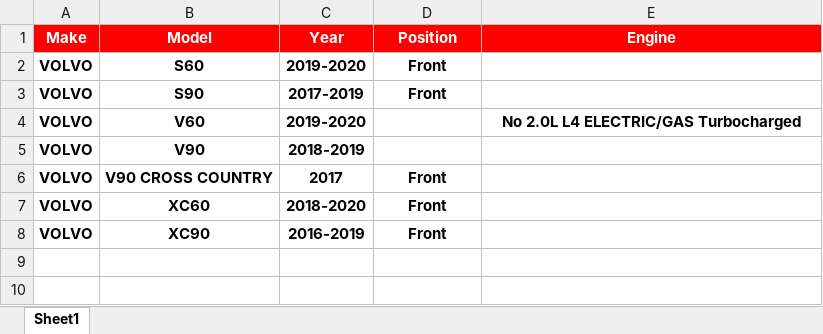
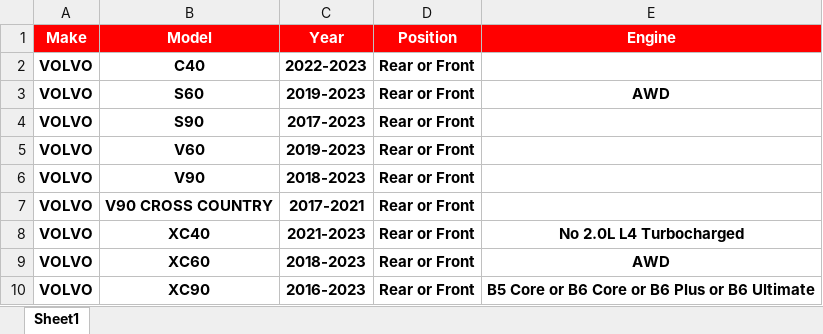
Before and after one commit to bosdajackie/listing-automation, an Excel workbook: results/compatibility.xlsx, sheet Sheet1, drawn as a sheet; values as stored, in another font and other column widths than the file's, no borders; addresses are those after the commit; the diff names each change by its address in the sheet, - before the commit and + after, or states it on an @@ line.

```diff
--- a/results/compatibility.xlsx (sheet Sheet1)
+++ b/results/compatibility.xlsx (sheet Sheet1)
+row 2: VOLVO | C40 | 2022-2023 | Rear or Front
-C3 (Year): 2019-2020
+C3 (Year): 2019-2023
-D3:D4 (Position): Front
+D3:D4 (Position): Rear or Front
-E3 (Engine): (empty)
+E3 (Engine): AWD
-C4 (Year): 2017-2019
+C4 (Year): 2017-2023
-C5 (Year): 2019-2020
+C5 (Year): 2019-2023
-D5:D6 (Position): (empty)
+D5:D6 (Position): Rear or Front
-E5 (Engine): No 2.0L L4 ELECTRIC/GAS Turbocharged
+E5 (Engine): (empty)
-C6 (Year): 2018-2019
+C6 (Year): 2018-2023
-C7 (Year): 2017
+C7 (Year): 2017-2021
-D7 (Position): Front
+D7 (Position): Rear or Front
+row 8: VOLVO | XC40 | 2021-2023 | Rear or Front | No 2.0L L4 Turbocharged
-C9 (Year): 2018-2020
+C9 (Year): 2018-2023
-D9:D10 (Position): Front
+D9:D10 (Position): Rear or Front
-E9 (Engine): (empty)
+E9 (Engine): AWD
-C10 (Year): 2016-2019
+C10 (Year): 2016-2023
-E10 (Engine): (empty)
+E10 (Engine): B5 Core or B6 Core or B6 Plus or B6 Ultimate
```
Also changed, not shown: results/specifications.xlsx, 4 other files.
